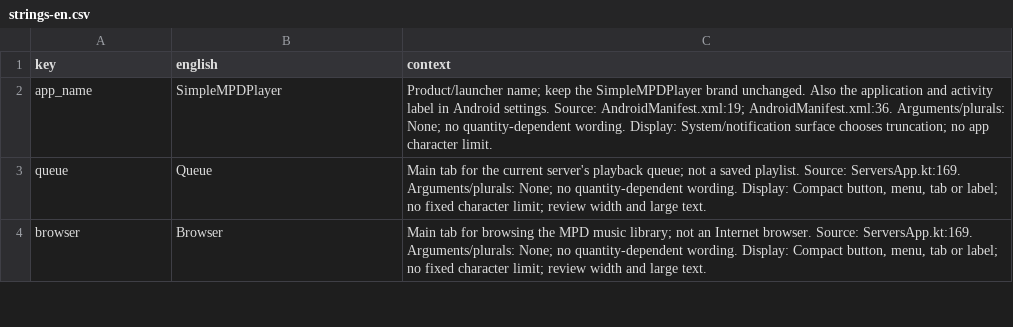
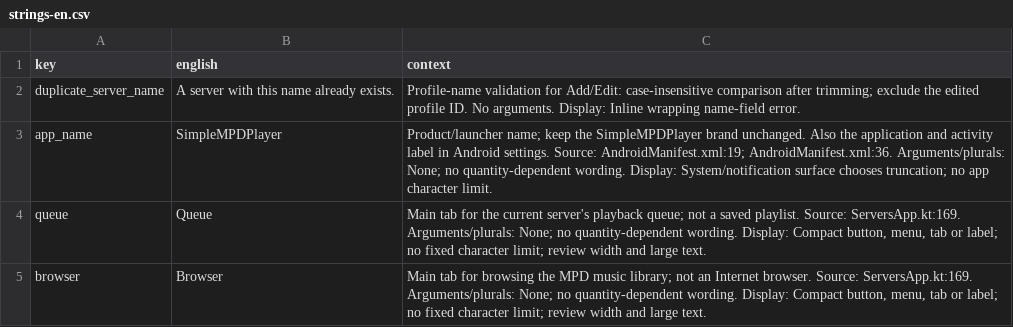
Before and after one commit to jschbe/SimpleMPDPlayer, a CSV file: docs/strings-en.csv, drawn as a sheet; only a part is shown.

```diff
--- a/docs/strings-en.csv
+++ b/docs/strings-en.csv
@@ -1,2 +1,3 @@
 key,english,context
+duplicate_server_name,A server with this name already exists.,"Profile-name validation for Add/Edit: case-insensitive comparison after trimming; exclude the edited profile ID. No arguments. Display: Inline wrapping name-field error."
 app_name,SimpleMPDPlayer,Product/launcher name; keep the SimpleMPDPlayer brand unchanged. Also the application and activity label in Android settings. Source: AndroidManifest.xml:19; AndroidManifest.xml:36. Arguments/plurals: None; no quantity-dependent wording. Display: System/notification surface chooses truncation; no app character limit.
```
Also changed, not shown: 29 other files.
